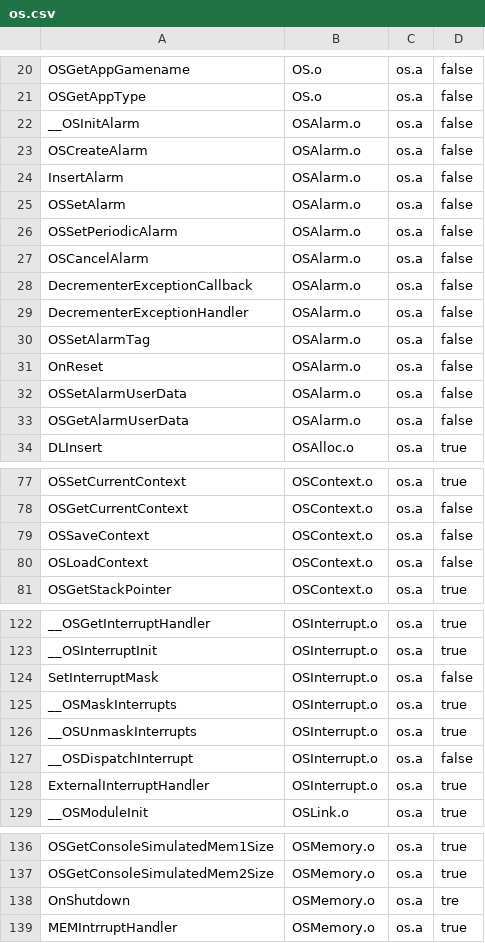
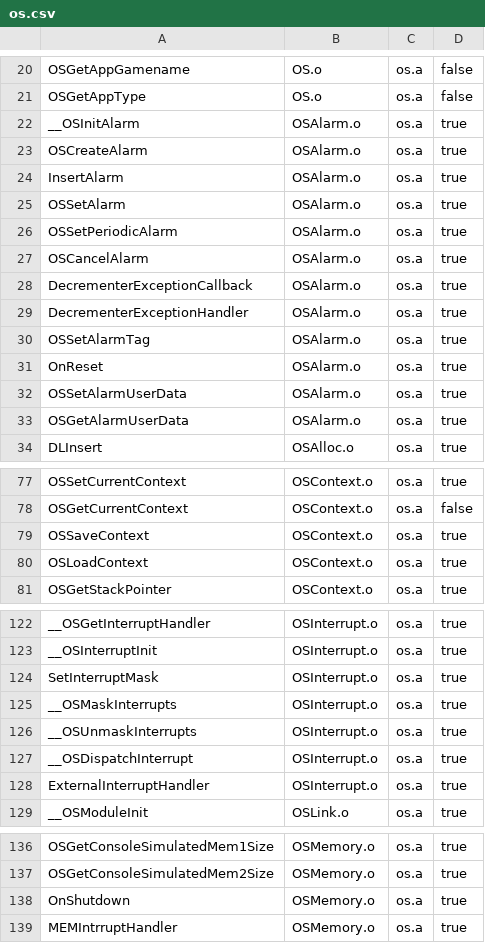
Before and after one commit to SMGCommunity/Petari, a CSV file: libs/RVL_SDK/csv/os.csv, drawn as a sheet; only a part is shown, gaps mark what is left out; the diff covers the shown part only.

```diff
--- a/libs/RVL_SDK/csv/os.csv
+++ b/libs/RVL_SDK/csv/os.csv
@@ -21,14 +21,14 @@ OSGetAppGamename,OS.o,os.a,false
 OSGetAppType,OS.o,os.a,false
-__OSInitAlarm,OSAlarm.o,os.a,false
-OSCreateAlarm,OSAlarm.o,os.a,false
-InsertAlarm,OSAlarm.o,os.a,false
-OSSetAlarm,OSAlarm.o,os.a,false
-OSSetPeriodicAlarm,OSAlarm.o,os.a,false
-OSCancelAlarm,OSAlarm.o,os.a,false
-DecrementerExceptionCallback,OSAlarm.o,os.a,false
-DecrementerExceptionHandler,OSAlarm.o,os.a,false
-OSSetAlarmTag,OSAlarm.o,os.a,false
-OnReset,OSAlarm.o,os.a,false
-OSSetAlarmUserData,OSAlarm.o,os.a,false
-OSGetAlarmUserData,OSAlarm.o,os.a,false
+__OSInitAlarm,OSAlarm.o,os.a,true
+OSCreateAlarm,OSAlarm.o,os.a,true
+InsertAlarm,OSAlarm.o,os.a,true
+OSSetAlarm,OSAlarm.o,os.a,true
+OSSetPeriodicAlarm,OSAlarm.o,os.a,true
+OSCancelAlarm,OSAlarm.o,os.a,true
+DecrementerExceptionCallback,OSAlarm.o,os.a,true
+DecrementerExceptionHandler,OSAlarm.o,os.a,true
+OSSetAlarmTag,OSAlarm.o,os.a,true
+OnReset,OSAlarm.o,os.a,true
+OSSetAlarmUserData,OSAlarm.o,os.a,true
+OSGetAlarmUserData,OSAlarm.o,os.a,true
 DLInsert,OSAlloc.o,os.a,true
@@ -78,4 +78,4 @@ OSSetCurrentContext,OSContext.o,os.a,true
 OSGetCurrentContext,OSContext.o,os.a,false
-OSSaveContext,OSContext.o,os.a,false
-OSLoadContext,OSContext.o,os.a,false
+OSSaveContext,OSContext.o,os.a,true
+OSLoadContext,OSContext.o,os.a,true
 OSGetStackPointer,OSContext.o,os.a,true
@@ -123,6 +123,6 @@ __OSGetInterruptHandler,OSInterrupt.o,os.a,true
 __OSInterruptInit,OSInterrupt.o,os.a,true
-SetInterruptMask,OSInterrupt.o,os.a,false
+SetInterruptMask,OSInterrupt.o,os.a,true
 __OSMaskInterrupts,OSInterrupt.o,os.a,true
 __OSUnmaskInterrupts,OSInterrupt.o,os.a,true
-__OSDispatchInterrupt,OSInterrupt.o,os.a,false
+__OSDispatchInterrupt,OSInterrupt.o,os.a,true
 ExternalInterruptHandler,OSInterrupt.o,os.a,true
@@ -137,3 +137,3 @@ OSGetConsoleSimulatedMem1Size,OSMemory.o,os.a,true
 OSGetConsoleSimulatedMem2Size,OSMemory.o,os.a,true
-OnShutdown,OSMemory.o,os.a,tre
+OnShutdown,OSMemory.o,os.a,true
 MEMIntrruptHandler,OSMemory.o,os.a,true
```
Also changed, not shown: 19 edited cells elsewhere in this file, 23 other files.
